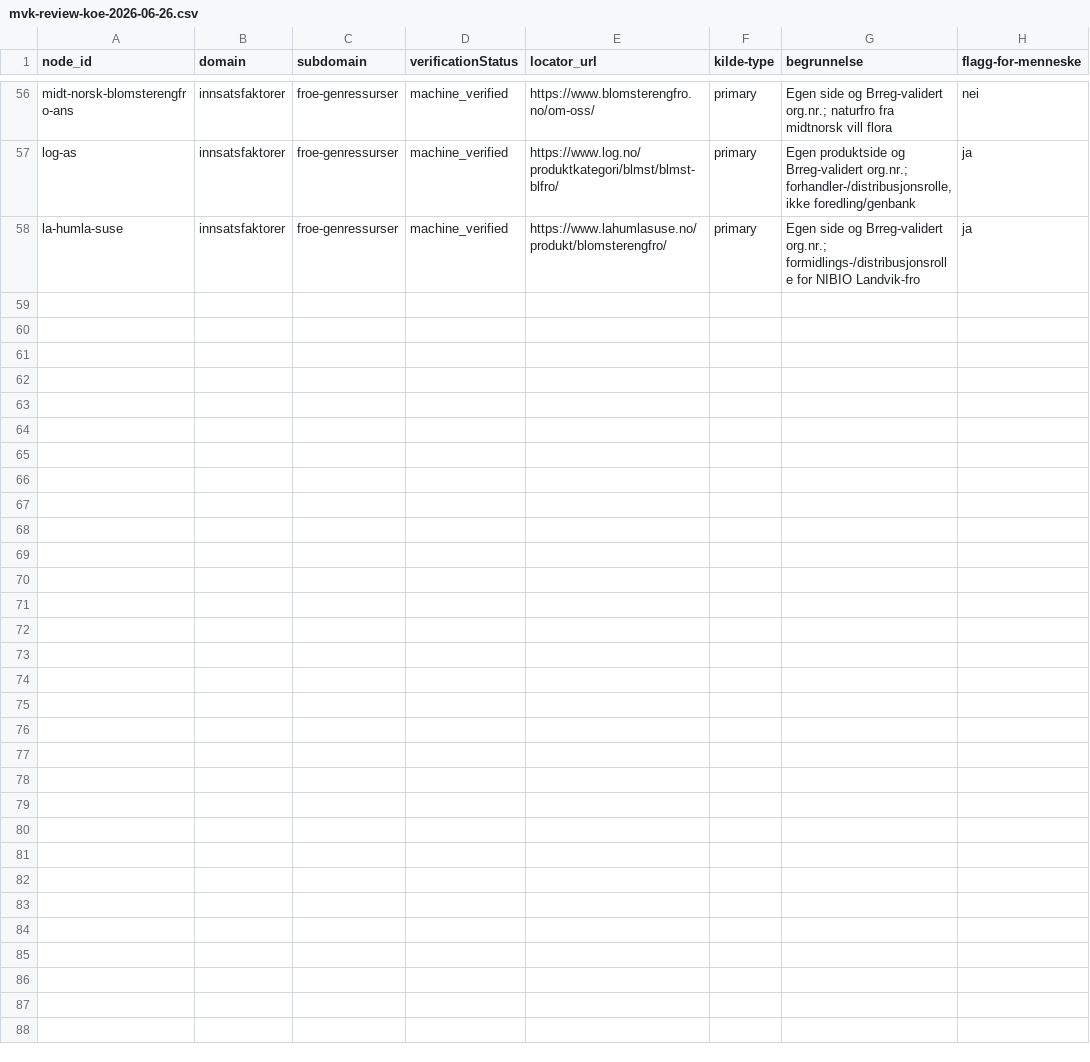
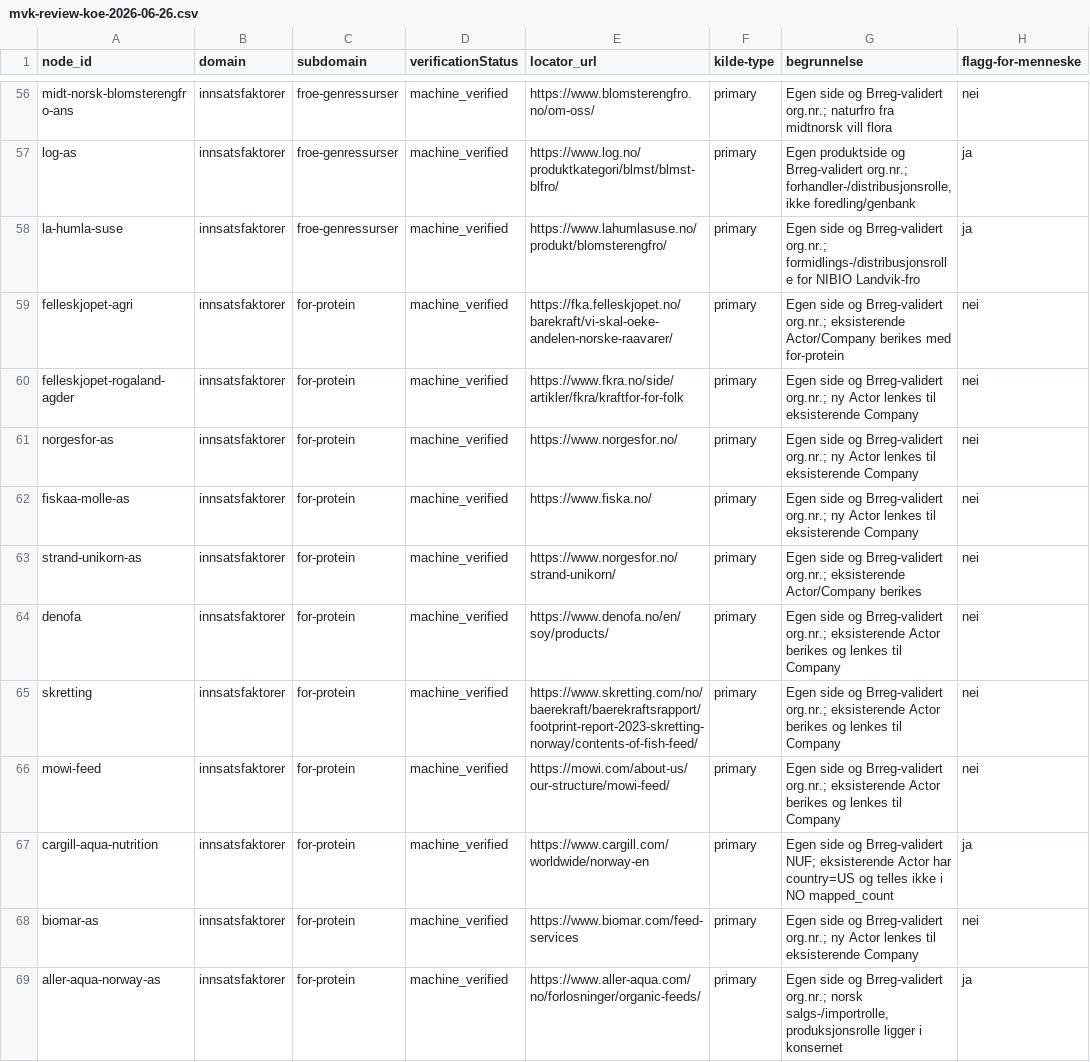
Before and after one commit to justaride/food-systems-2026, a CSV file: research/_status/mvk-review-koe-2026-06-26.csv, drawn as a sheet; only a part is shown, gaps mark what is left out; the diff covers the shown part only; the diff names each change by its address in the sheet, - before the commit and + after, or states it on an @@ line.

Commit message:
feat(mvk): import feed protein coverage slice

```diff
--- a/research/_status/mvk-review-koe-2026-06-26.csv
+++ b/research/_status/mvk-review-koe-2026-06-26.csv
+row 59: felleskjopet-agri | innsatsfaktorer | for-protein | machine_verified | https://fka.felleskjopet.no/barekraft/vi-skal-oeke-andelen-norske-raavarer/ | primary | Egen side og Brreg-validert org.nr.; eksisterende Actor/Company berikes med for-protein | nei
+row 60: felleskjopet-rogaland-agder | innsatsfaktorer | for-protein | machine_verified | https://www.fkra.no/side/artikler/fkra/kraftfor-for-folk | primary | Egen side og Brreg-validert org.nr.; ny Actor lenkes til eksisterende Company | nei
+row 61: norgesfor-as | innsatsfaktorer | for-protein | machine_verified | https://www.norgesfor.no/ | primary | Egen side og Brreg-validert org.nr.; ny Actor lenkes til eksisterende Company | nei
+row 62: fiskaa-molle-as | innsatsfaktorer | for-protein | machine_verified | https://www.fiska.no/ | primary | Egen side og Brreg-validert org.nr.; ny Actor lenkes til eksisterende Company | nei
+row 63: strand-unikorn-as | innsatsfaktorer | for-protein | machine_verified | https://www.norgesfor.no/strand-unikorn/ | primary | Egen side og Brreg-validert org.nr.; eksisterende Actor/Company berikes | nei
+row 64: denofa | innsatsfaktorer | for-protein | machine_verified | https://www.denofa.no/en/soy/products/ | primary | Egen side og Brreg-validert org.nr.; eksisterende Actor berikes og lenkes til Company | nei
+row 65: skretting | innsatsfaktorer | for-protein | machine_verified | https://www.skretting.com/no/baerekraft/baerekraftsrapport/footprint-report-2023-skretting-norway/contents-of-fish-feed/ | primary | Egen side og Brreg-validert org.nr.; eksisterende Actor berikes og lenkes til Company | nei
+row 66: mowi-feed | innsatsfaktorer | for-protein | machine_verified | https://mowi.com/about-us/our-structure/mowi-feed/ | primary | Egen side og Brreg-validert org.nr.; eksisterende Actor berikes og lenkes til Company | nei
+row 67: cargill-aqua-nutrition | innsatsfaktorer | for-protein | machine_verified | https://www.cargill.com/worldwide/norway-en | primary | Egen side og Brreg-validert NUF; eksisterende Actor har country=US og telles ikke i NO mapped_count | ja
+row 68: biomar-as | innsatsfaktorer | for-protein | machine_verified | https://www.biomar.com/feed-services | primary | Egen side og Brreg-validert org.nr.; ny Actor lenkes til eksisterende Company | nei
+row 69: aller-aqua-norway-as | innsatsfaktorer | for-protein | machine_verified | https://www.aller-aqua.com/no/forlosninger/organic-feeds/ | primary | Egen side og Brreg-validert org.nr.; norsk salgs-/importrolle, produksjonsrolle ligger i konsernet | ja
```
Also changed, not shown: 11 added rows elsewhere in this file, research/_status/domene-dekningsbok.csv, 8 other files.
